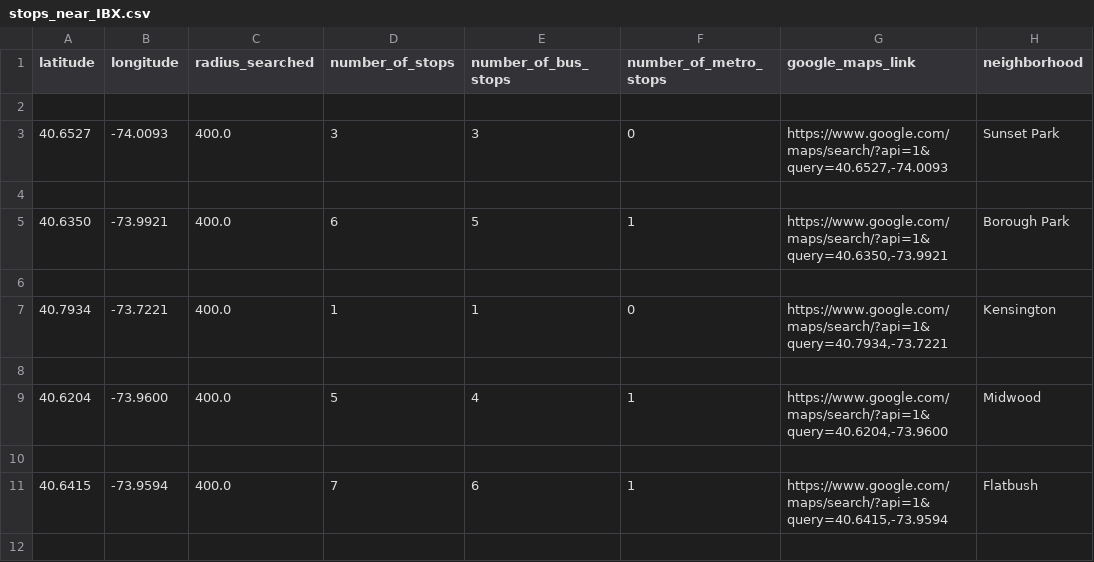
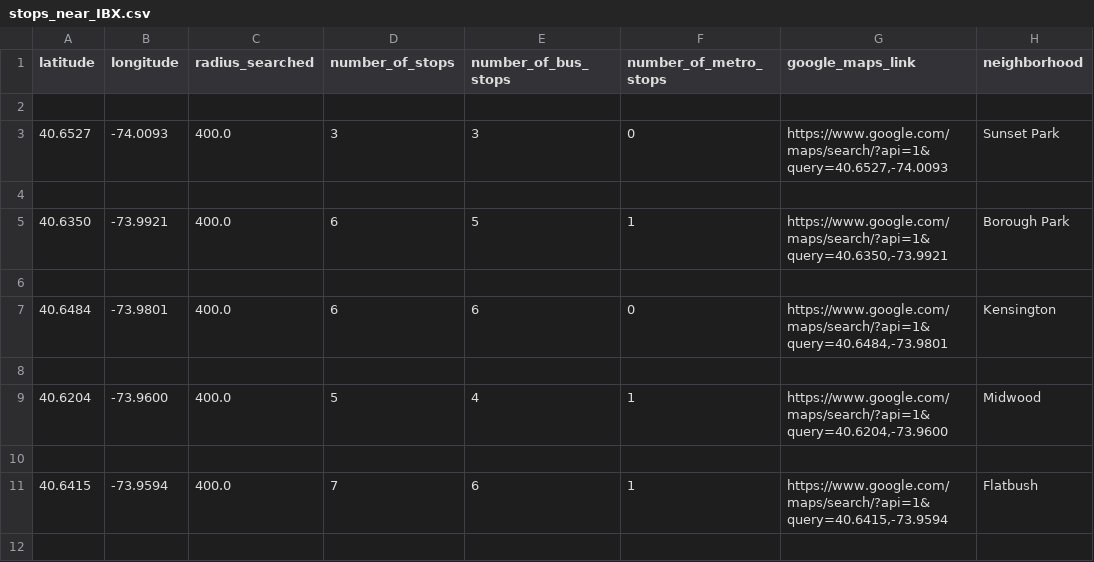
Before and after one commit to EmileJB/ethics-final, a CSV file: stops_near_IBX.csv, drawn as a sheet; only a part is shown; removed rows and columns are numbered as before the commit, all else as after; the diff names each change by its address in the sheet, - before the commit and + after, or states it on an @@ line.

Commit message:
Fixed Kensington Long Island to Kensington Brooklyn

```diff
--- a/stops_near_IBX.csv
+++ b/stops_near_IBX.csv
-row 7: 40.7934 | -73.7221 | 400.0 | 1 | 1 | 0 | https://www.google.com/maps/search/?api=1&query=40.7934,-73.7221 | Kensington
+row 7: 40.6484 | -73.9801 | 400.0 | 6 | 6 | 0 | https://www.google.com/maps/search/?api=1&query=40.6484,-73.9801 | Kensington
```
